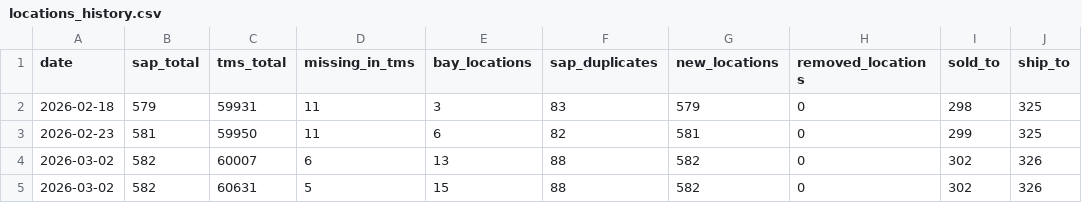
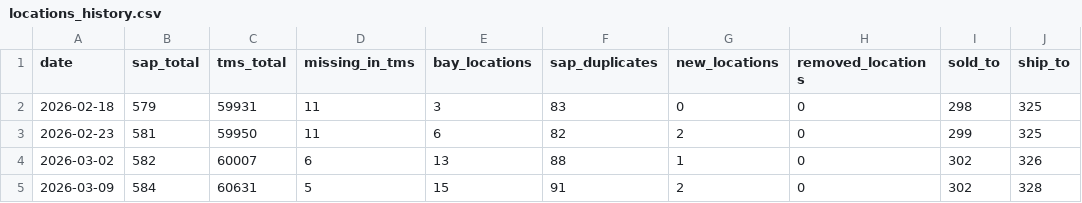
Before and after one commit to Zoxcrat/ShipTos, a CSV file: history/locations_history.csv, drawn as a sheet.

```diff
--- a/history/locations_history.csv
+++ b/history/locations_history.csv
@@ -1,5 +1,5 @@
 date,sap_total,tms_total,missing_in_tms,bay_locations,sap_duplicates,new_locations,removed_locations,sold_to,ship_to
-2026-02-18,579,59931,11,3,83,579,0,298,325
-2026-02-23,581,59950,11,6,82,581,0,299,325
-2026-03-02,582,60007,6,13,88,582,0,302,326
-2026-03-02,582,60631,5,15,88,582,0,302,326
+2026-02-18,579,59931,11,3,83,0,0,298,325
+2026-02-23,581,59950,11,6,82,2,0,299,325
+2026-03-02,582,60007,6,13,88,1,0,302,326
+2026-03-09,584,60631,5,15,91,2,0,302,328
```
Also changed, not shown: history/last_sap_ids.csv, output/missing_in_tms.csv, 5 other files.
